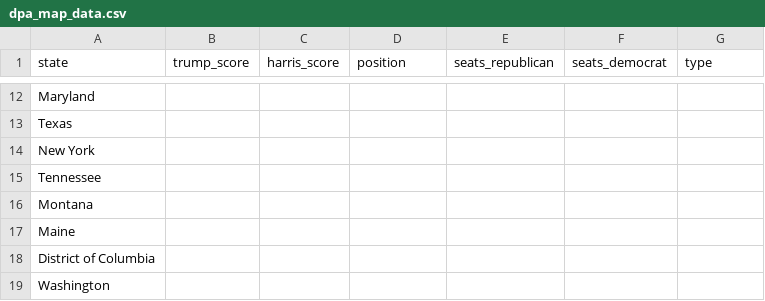
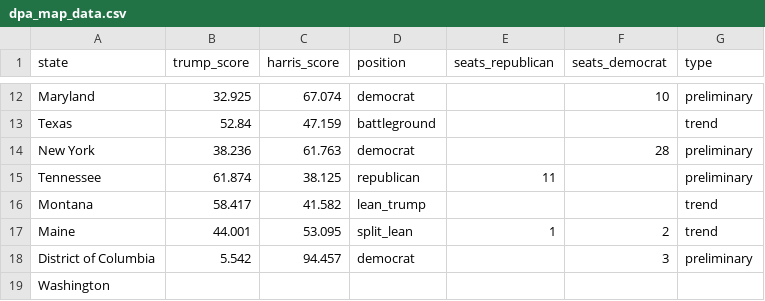
Before and after one commit to tomvaillant/dpa-api-us-wahl, a CSV file: dpa_map_data.csv, drawn as a sheet; only a part is shown, gaps mark what is left out; the diff covers the shown part only; the diff names each change by its address in the sheet, - before the commit and + after, or states it on an @@ line.

```diff
--- a/dpa_map_data.csv
+++ b/dpa_map_data.csv
-B12 (trump_score): (empty)
+B12 (trump_score): 32.925
-C12 (harris_score): (empty)
+C12 (harris_score): 67.074
-D12 (position): (empty)
+D12 (position): democrat
-F12 (seats_democrat): (empty)
+F12 (seats_democrat): 10
-G12 (type): (empty)
+G12 (type): preliminary
-B13 (trump_score): (empty)
+B13 (trump_score): 52.84
-C13 (harris_score): (empty)
+C13 (harris_score): 47.159
-D13 (position): (empty)
+D13 (position): battleground
-G13 (type): (empty)
+G13 (type): trend
-B14 (trump_score): (empty)
+B14 (trump_score): 38.236
-C14 (harris_score): (empty)
+C14 (harris_score): 61.763
-D14 (position): (empty)
+D14 (position): democrat
-F14 (seats_democrat): (empty)
+F14 (seats_democrat): 28
-G14:G15 (type): (empty)
+G14:G15 (type): preliminary
-B15 (trump_score): (empty)
+B15 (trump_score): 61.874
-C15 (harris_score): (empty)
+C15 (harris_score): 38.125
-D15 (position): (empty)
+D15 (position): republican
-E15 (seats_republican): (empty)
+E15 (seats_republican): 11
-B16 (trump_score): (empty)
+B16 (trump_score): 58.417
-C16 (harris_score): (empty)
+C16 (harris_score): 41.582
-D16 (position): (empty)
+D16 (position): lean_trump
-G16:G17 (type): (empty)
+G16:G17 (type): trend
-B17 (trump_score): (empty)
+B17 (trump_score): 44.001
-C17 (harris_score): (empty)
+C17 (harris_score): 53.095
-D17 (position): (empty)
+D17 (position): split_lean
-E17 (seats_republican): (empty)
+E17 (seats_republican): 1
-F17 (seats_democrat): (empty)
+F17 (seats_democrat): 2
-B18 (trump_score): (empty)
+B18 (trump_score): 5.542
-C18 (harris_score): (empty)
+C18 (harris_score): 94.457
-D18 (position): (empty)
+D18 (position): democrat
-F18 (seats_democrat): (empty)
+F18 (seats_democrat): 3
-G18 (type): (empty)
+G18 (type): preliminary
```
Also changed, not shown: 151 edited cells elsewhere in this file, 2 other files.
